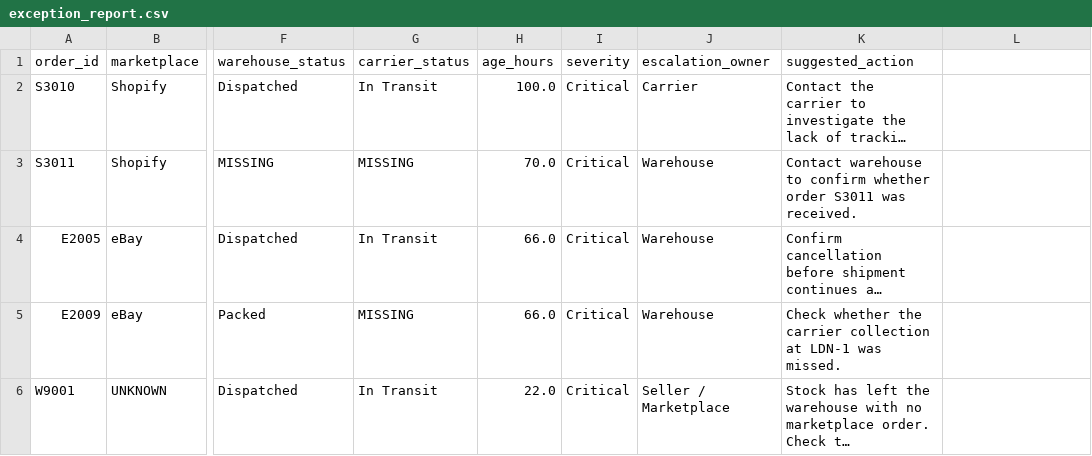
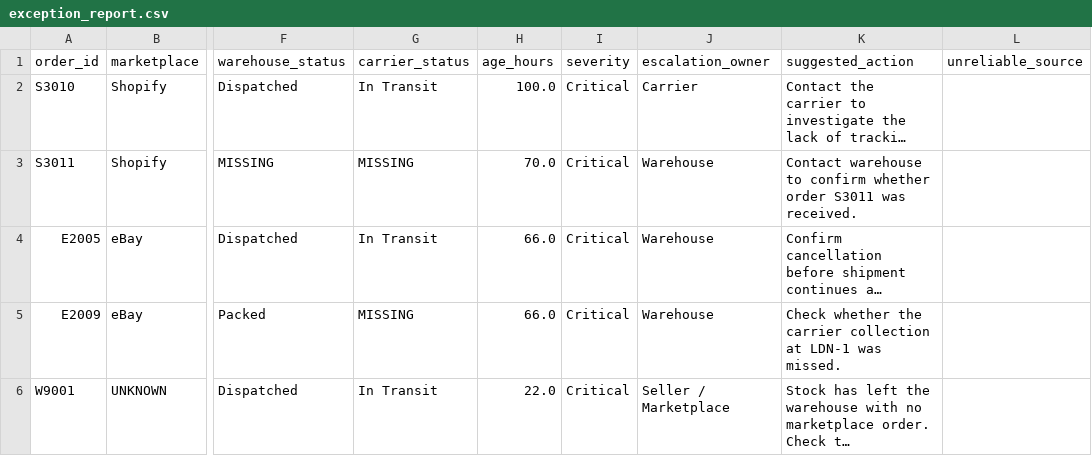
Before and after one commit to ManuelMadu/order-exception-checker, a CSV file: output/exception_report.csv, drawn as a sheet; only a part is shown, gaps mark what is left out; long unchanged cells end in …; the diff names each change by its address in the sheet, - before the commit and + after, or states it on an @@ line.

Commit message:
Never trust last-row-wins when duplicate records disagree
Repeated rows and contradictory rows looked identical to the loader and were
collapsed the same way, keeping the last and reporting one Medium finding. They
are not the same problem. When the rows agree, keeping the last is harmless
because every choice gives the same answer. When they disagree it is a guess
presented as a fact.

Split into two checks. Identical records raise a Low Repeated Source Record,
since nothing downstream is at risk. Records that disagree raise a High
Conflicting Source Records, naming the exact columns that differ, and mark the
order unreliable.

The mark travels with the order, so every finding it raises carries the feed
name in a new unreliable_source column. This is the part that matters: an order
with marketplace records reading Processing and Cancelled produces a Critical
'cancelled but the warehouse shipped it anyway' purely because the loader took
the Cancelled row. Take the other and that Critical does not exist. Showing it
is fine. Showing it without saying it rests on a coin flip is not, and it is
the row an operator acts on first.

A record still has to be carried forward so reconciliation can run, so the
last-wins choice remains. It is now reported rather than assumed correct.
Null-vs-null counts as agreement: two records both missing packed_at agree
about it.

Tests 52 -> 56. Sample data is clean so the demo is unchanged at 22
exceptions, with unreliable_source blank throughout.

```diff
--- a/output/exception_report.csv
+++ b/output/exception_report.csv
-L1: (empty)
+L1: unreliable_source
```
Also changed, not shown: 7 other files.
